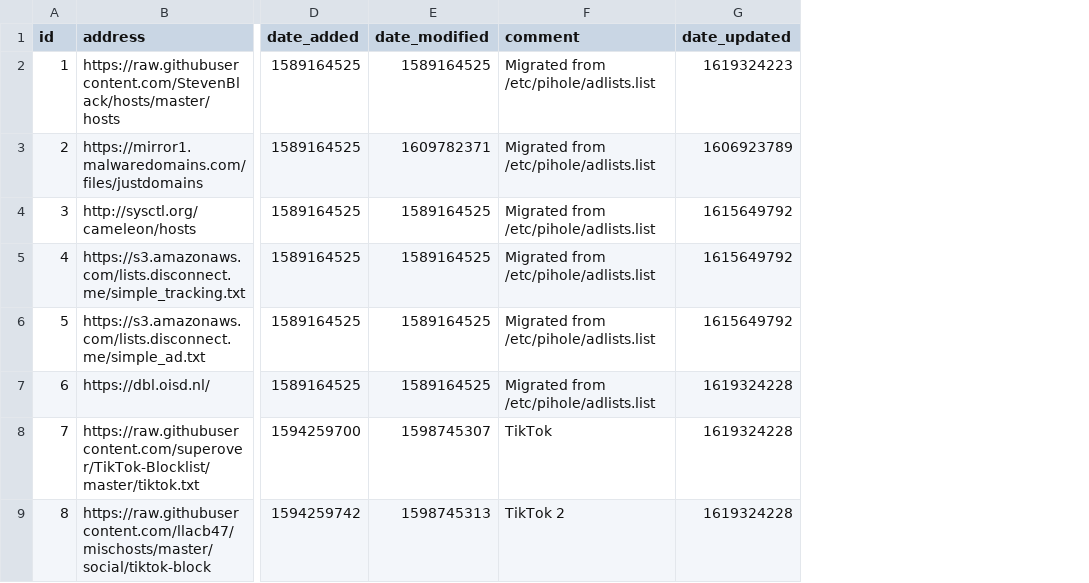
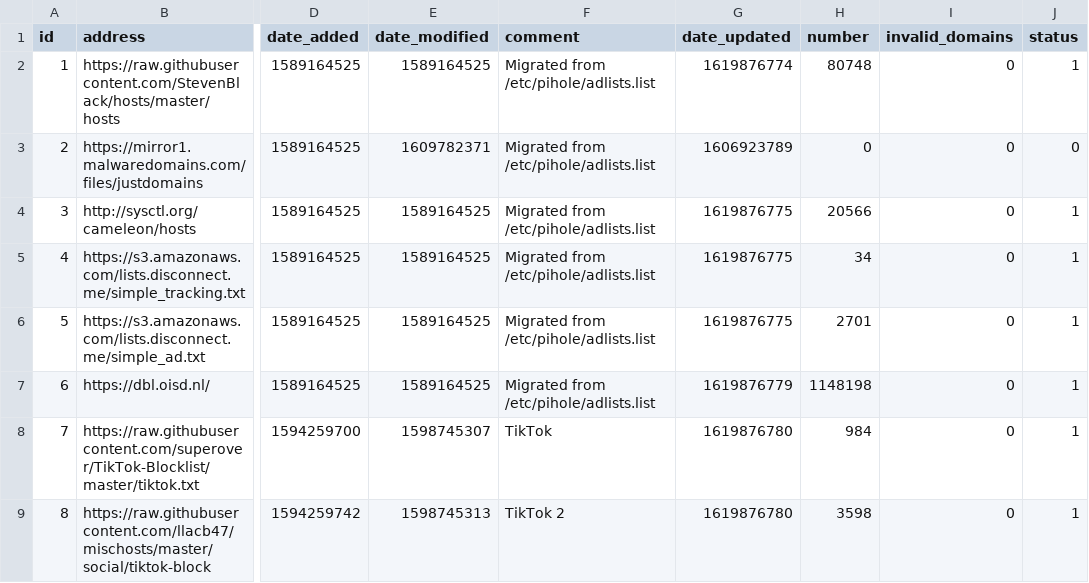
Before and after one commit to troyetherton/my-pihole-lists, a CSV file: adlist.csv, drawn as a sheet; only a part is shown, gaps mark what is left out; the diff names each change by its address in the sheet, - before the commit and + after, or states it on an @@ line.

```diff
--- a/adlist.csv
+++ b/adlist.csv
+column H (number), rows 2-9: 80748 | 0 | 20566 | 34 | 2701 | 1148198 | 984 | 3598
+column I (invalid_domains), rows 2-9: all 0
+column J (status), rows 2-9: 1 | 0 | 1 | 1 | 1 | 1 | 1 | 1
-G2 (date_updated): 1619324223
+G2 (date_updated): 1619876774
-G4:G6 (date_updated): 1615649792
+G4:G6 (date_updated): 1619876775
-G7 (date_updated): 1619324228
+G7 (date_updated): 1619876779
-G8:G9 (date_updated): 1619324228
+G8:G9 (date_updated): 1619876780
```
Also changed, not shown: domainlist.csv.
